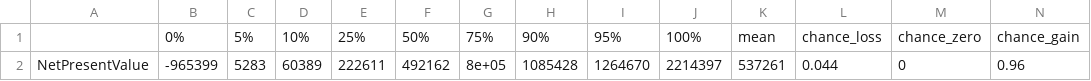
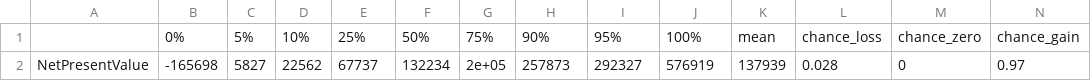
Before and after one commit to eikeluedeling/Calluna_low_prophy_V1, a CSV file: Results_low_prophy/mcSummary.csv, drawn as a sheet.

```diff
--- a/Results_low_prophy/mcSummary.csv
+++ b/Results_low_prophy/mcSummary.csv
@@ -1,2 +1,2 @@
 "","0%","5%","10%","25%","50%","75%","90%","95%","100%","mean","chance_loss","chance_zero","chance_gain"
-"NetPresentValue","-965399","5283","60389","222611","492162","8e+05","1085428","1264670","2214397","537261","0.044","0","0.96"
+"NetPresentValue","-165698","5827","22562","67737","132234","2e+05","257873","292327","576919","137939","0.028","0","0.97"
```
Also changed, not shown: Figures_low_prophy/EVPI_table_NetPresentValue.csv, Results_low_prophy/NetPresentValue_pls_results.csv, 6 other files.
